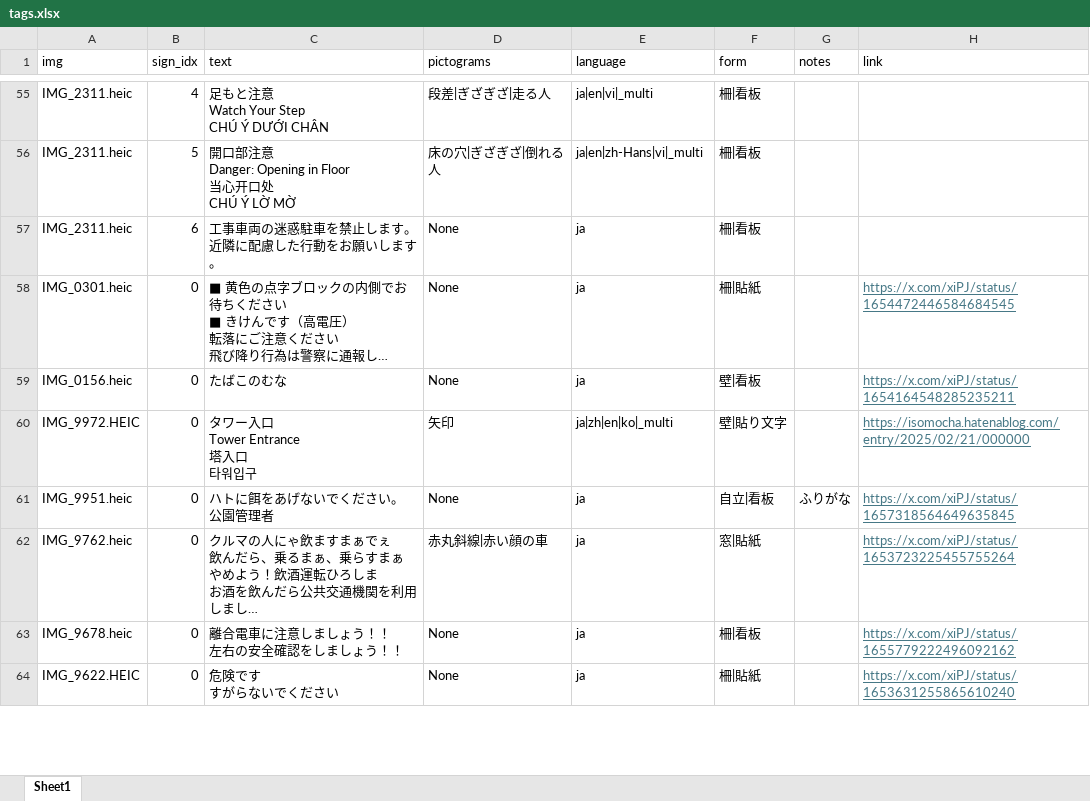
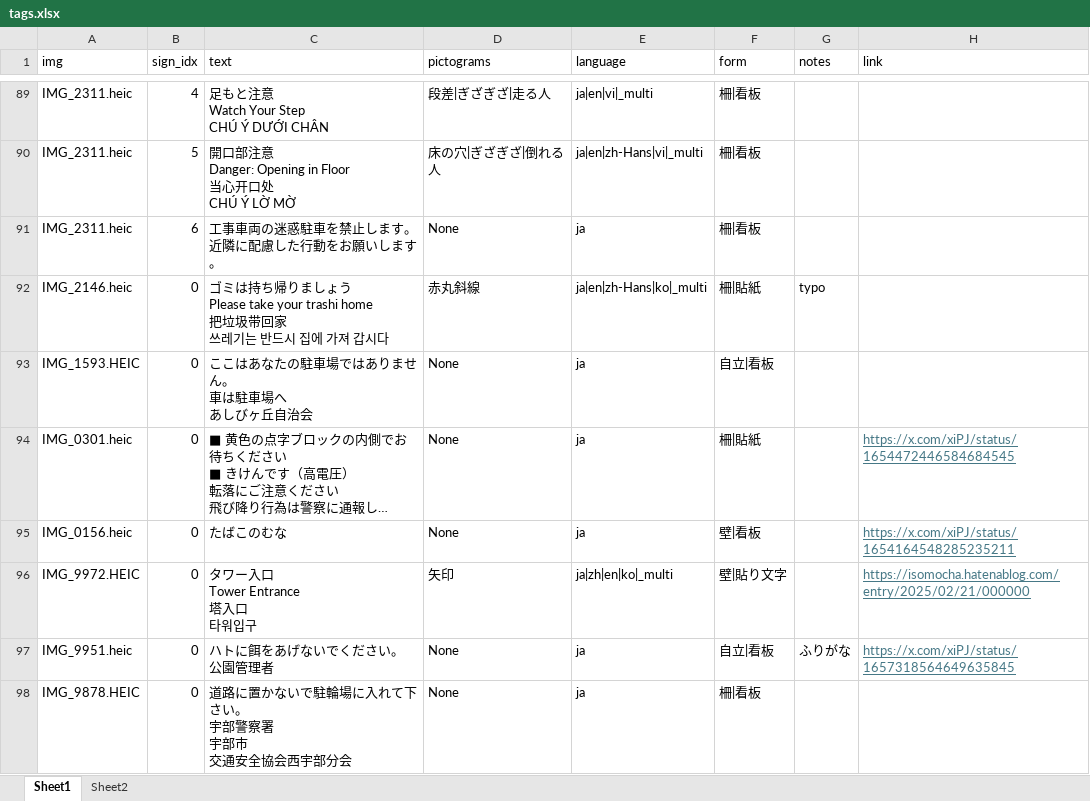
Before and after one commit to piijey/kanban, an Excel workbook: data_excel/tags.xlsx, sheet Sheet1, drawn as a sheet; only a part is shown, gaps mark what is left out; the shorter side is filled out with more unchanged rows; long unchanged cells end in …; values as stored, in another font and other column widths than the file's, no borders; ↵ is a line break in a cell; the diff covers the shown part only; the diff names each change by its address in the sheet, - before the commit and + after, or states it on an @@ line.

```diff
--- a/data_excel/tags.xlsx (sheet Sheet1)
+++ b/data_excel/tags.xlsx (sheet Sheet1)
+sheet tab: Sheet2
+row 92: IMG_2146.heic | 0 | ゴミは持ち帰りましょう ↵ Please take your trashi home ↵ 把垃圾带回家 ↵ 쓰레기는 반드시 집에 가져 갑시다 | 赤丸斜線 | ja|en|zh-Hans|ko|_multi | 柵|貼紙 | typo
+row 93: IMG_1593.HEIC | 0 | ここはあなたの駐車場ではありません。 ↵ 車は駐車場へ ↵ あしびヶ丘自治会 | None | ja | 自立|看板
+row 98: IMG_9878.HEIC | 0 | 道路に置かないで駐輪場に入れて下さい。 ↵ 宇部警察署 ↵ 宇部市 ↵ 交通安全協会西宇部分会 | None | ja | 柵|看板
```
Also changed, not shown: 55 added rows, 8 removed rows and 8 edited cells elsewhere in this sheet, 47 other files.
